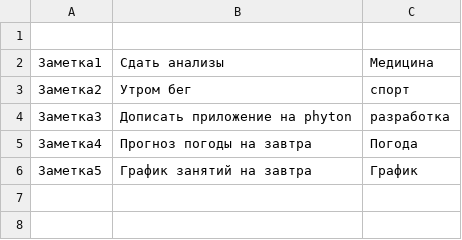
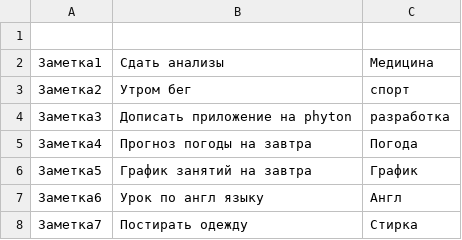
Before and after one commit to oleg-mng/notes, a CSV file: notes.csv, drawn as a sheet; the diff names each change by its address in the sheet, - before the commit and + after, or states it on an @@ line.

```diff
--- a/notes.csv
+++ b/notes.csv
+row 7: Заметка6 | Урок по англ языку | Англ
+row 8: Заметка7 | Постирать одежду | Стирка
```
Also changed, not shown: 4 other files.
